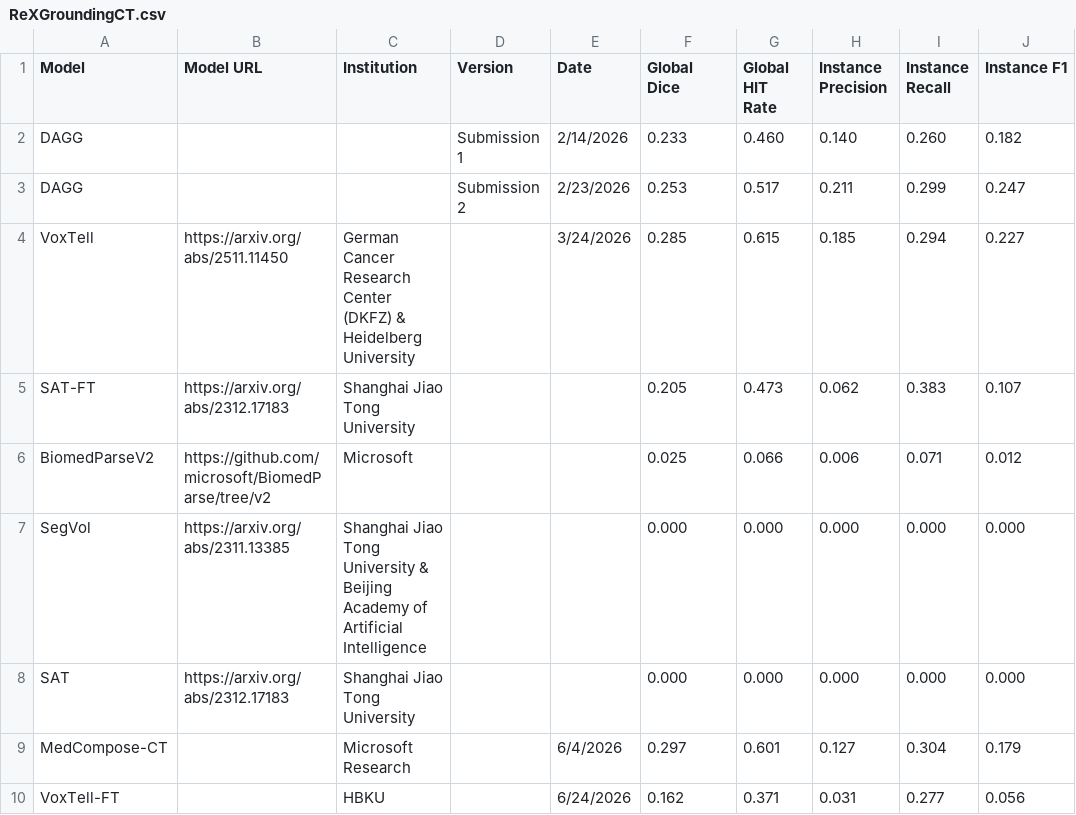
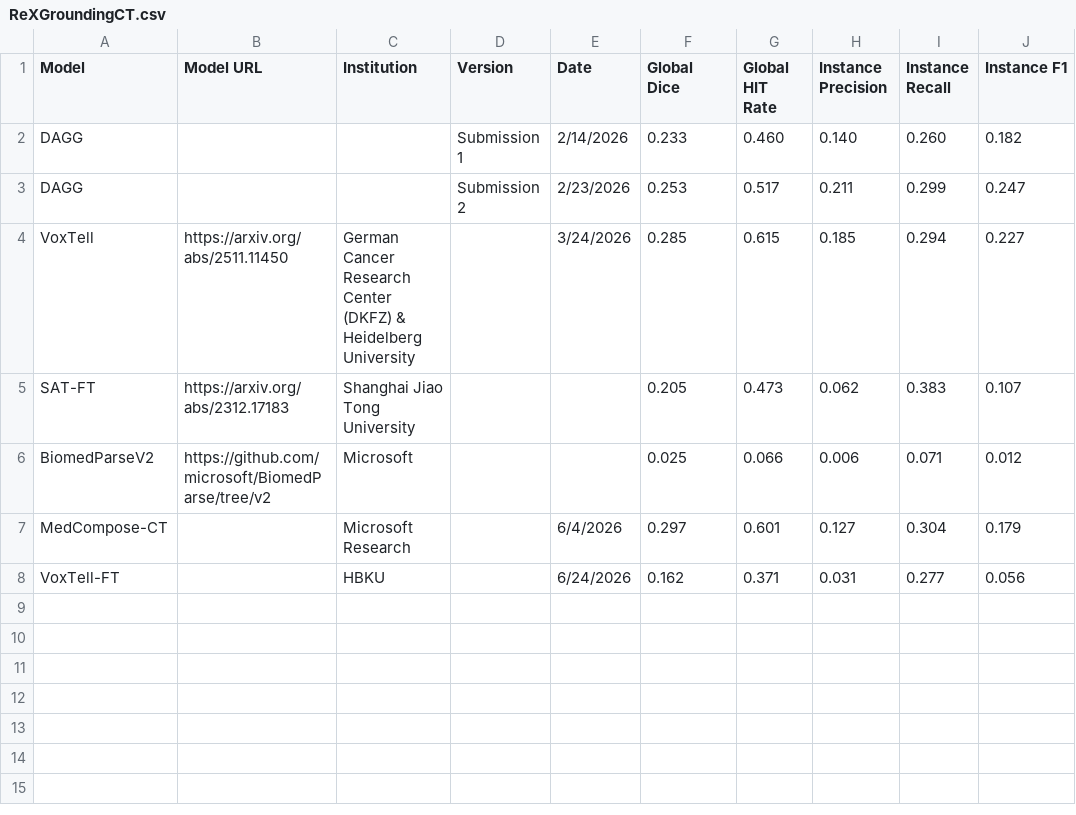
Before and after one commit to rajpurkarlab/ReXrank, a CSV file: ReXGroundingCT/ReXGroundingCT.csv, drawn as a sheet.

```diff
--- a/ReXGroundingCT/ReXGroundingCT.csv
+++ b/ReXGroundingCT/ReXGroundingCT.csv
@@ -6,4 +6,2 @@ SAT-FT,https://arxiv.org/abs/2312.17183,Shanghai Jiao Tong University,,,0.205,0.
 BiomedParseV2,https://github.com/microsoft/BiomedParse/tree/v2,Microsoft,,,0.025,0.066,0.006,0.071,0.012
-SegVol,https://arxiv.org/abs/2311.13385,Shanghai Jiao Tong University & Beijing Academy of Artificial Intelligence,,,0.000,0.000,0.000,0.000,0.000
-SAT,https://arxiv.org/abs/2312.17183,Shanghai Jiao Tong University,,,0.000,0.000,0.000,0.000,0.000
 MedCompose-CT,,Microsoft Research,,6/4/2026,0.297,0.601,0.127,0.304,0.179
```
Also changed, not shown: ReXGroundingCT/per_category_results.csv, 1 other file.
